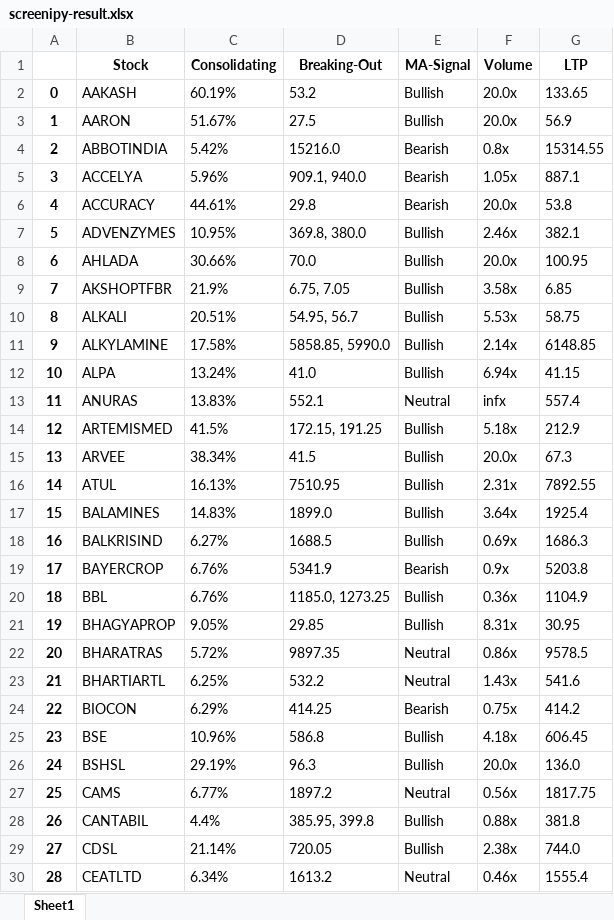
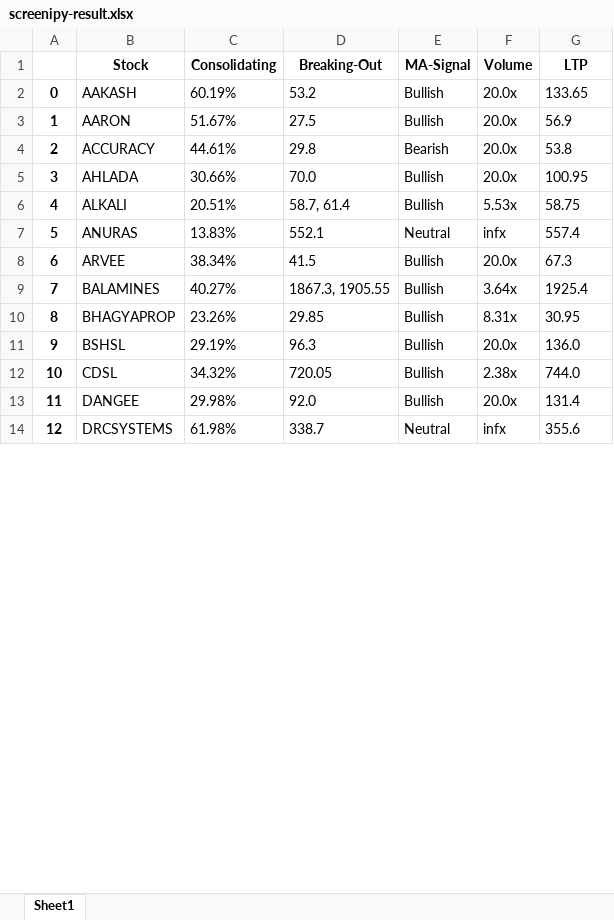
Before and after one commit to pranjal-joshi/Screeni-py, an Excel workbook: screenipy-result.xlsx, sheet Sheet1, drawn as a sheet; only a part is shown; the shorter side is filled out with more unchanged rows; values as stored, in another font and other column widths than the file's, no borders; removed rows and columns are numbered as before the commit, all else as after; the diff covers the shown part only; the diff names each change by its address in the sheet, - before the commit and + after, or states it on an @@ line.

Commit message:
Update screenipy-result.xlsx

```diff
--- a/screenipy-result.xlsx (sheet Sheet1)
+++ b/screenipy-result.xlsx (sheet Sheet1)
-row 4: 2 | ABBOTINDIA | 5.42% | 15216.0 | Bearish | 0.8x | 15314.55
-row 5: 3 | ACCELYA | 5.96% | 909.1, 940.0 | Bearish | 1.05x | 887.1
@@ column A renumbered from row 4 down @@
-row 7: 5 | ADVENZYMES | 10.95% | 369.8, 380.0 | Bullish | 2.46x | 382.1
-row 9: 7 | AKSHOPTFBR | 21.9% | 6.75, 7.05 | Bullish | 3.58x | 6.85
-D6 (Breaking-Out): 54.95, 56.7
+D6 (Breaking-Out): 58.7, 61.4
-row 11: 9 | ALKYLAMINE | 17.58% | 5858.85, 5990.0 | Bullish | 2.14x | 6148.85
-row 12: 10 | ALPA | 13.24% | 41.0 | Bullish | 6.94x | 41.15
-row 14: 12 | ARTEMISMED | 41.5% | 172.15, 191.25 | Bullish | 5.18x | 212.9
-row 16: 14 | ATUL | 16.13% | 7510.95 | Bullish | 2.31x | 7892.55
-C9 (Consolidating): 14.83%
+C9 (Consolidating): 40.27%
-D9 (Breaking-Out): 1899.0
+D9 (Breaking-Out): 1867.3, 1905.55
-row 18: 16 | BALKRISIND | 6.27% | 1688.5 | Bullish | 0.69x | 1686.3
-row 19: 17 | BAYERCROP | 6.76% | 5341.9 | Bearish | 0.9x | 5203.8
-row 20: 18 | BBL | 6.76% | 1185.0, 1273.25 | Bullish | 0.36x | 1104.9
-C10 (Consolidating): 9.05%
+C10 (Consolidating): 23.26%
-row 22: 20 | BHARATRAS | 5.72% | 9897.35 | Neutral | 0.86x | 9578.5
-row 23: 21 | BHARTIARTL | 6.25% | 532.2 | Neutral | 1.43x | 541.6
-row 24: 22 | BIOCON | 6.29% | 414.25 | Bearish | 0.75x | 414.2
-row 25: 23 | BSE | 10.96% | 586.8 | Bullish | 4.18x | 606.45
-row 27: 25 | CAMS | 6.77% | 1897.2 | Neutral | 0.56x | 1817.75
-row 28: 26 | CANTABIL | 4.4% | 385.95, 399.8 | Bullish | 0.88x | 381.8
-C12 (Consolidating): 21.14%
+C12 (Consolidating): 34.32%
-row 30: 28 | CEATLTD | 6.34% | 1613.2 | Neutral | 0.46x | 1555.4
```
Also changed, not shown: 96 removed rows and 45 edited cells elsewhere in this sheet.
